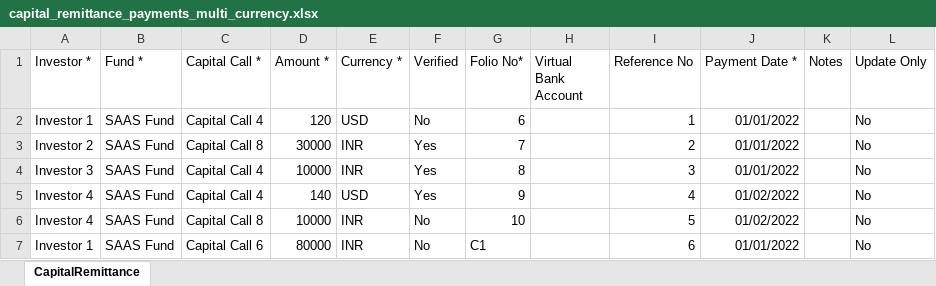
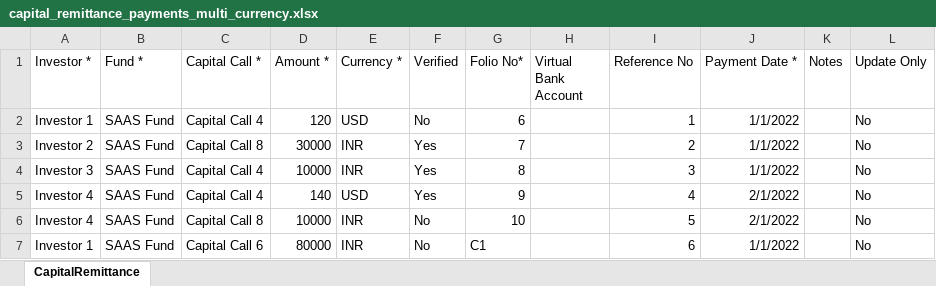
Before and after one commit to sampadadiwan/IRM, an Excel workbook: public/sample_uploads/capital_remittance_payments_multi_currency.xlsx, sheet CapitalRemittance, drawn as a sheet; values as stored, in another font and other column widths than the file's, no borders; the diff names each change by its address in the sheet, - before the commit and + after, or states it on an @@ line.

```diff
--- a/public/sample_uploads/capital_remittance_payments_multi_currency.xlsx (sheet CapitalRemittance)
+++ b/public/sample_uploads/capital_remittance_payments_multi_currency.xlsx (sheet CapitalRemittance)
-J2:J4 (Payment Date *): 01/01/2022
+J2:J4 (Payment Date *): 1/1/2022
-J5:J6 (Payment Date *): 01/02/2022
+J5:J6 (Payment Date *): 2/1/2022
-J7 (Payment Date *): 01/01/2022
+J7 (Payment Date *): 1/1/2022
```
Also changed, not shown: public/sample_uploads/capital_commitments_multi_currency.xlsx, 18 other files.
